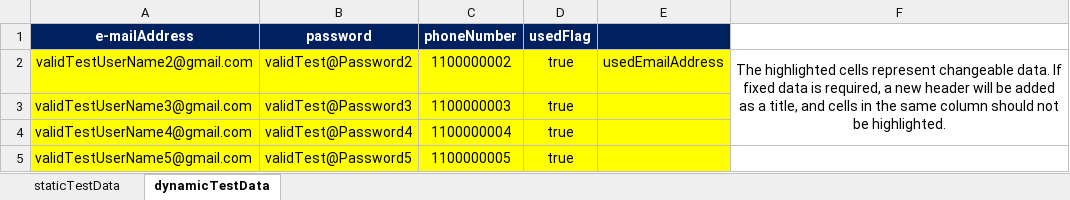
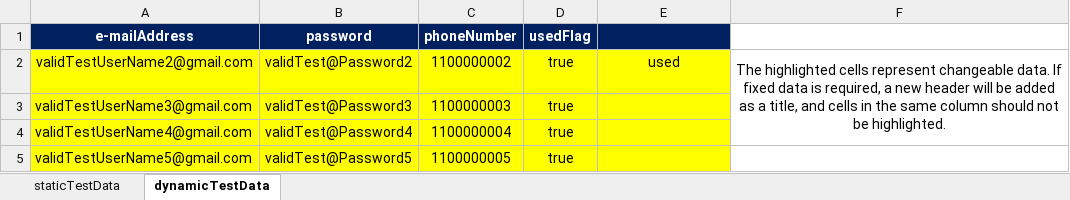
Before and after one commit to Momen9696/jumiaAutomationProject, an Excel workbook: JumiaAutomationTask/data/ProdEnvTestData/Jumia/JumiaAutomationTaskTestData.xlsx, sheet dynamicTestData, drawn as a sheet; only a part is shown; values as stored, in another font and other column widths than the file's, no borders; the diff names each change by its address in the sheet, - before the commit and + after, or states it on an @@ line.

```diff
--- a/JumiaAutomationTask/data/ProdEnvTestData/Jumia/JumiaAutomationTaskTestData.xlsx (sheet dynamicTestData)
+++ b/JumiaAutomationTask/data/ProdEnvTestData/Jumia/JumiaAutomationTaskTestData.xlsx (sheet dynamicTestData)
-E2: usedEmailAddress
+E2: used
```
Also changed, not shown: 13 other files.
